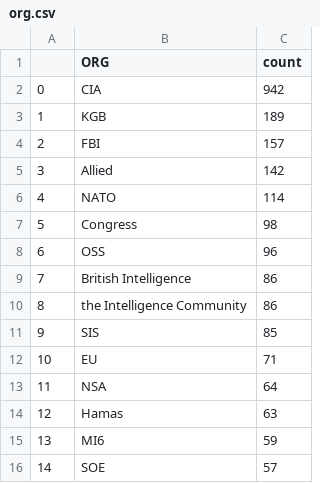
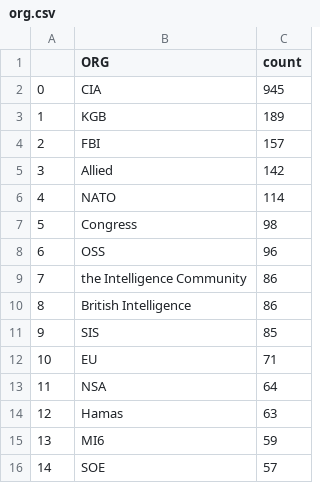
Before and after one commit to yusufaliozkan/zotero-intelligence-bibliography, a CSV file: org.csv, drawn as a sheet.

```diff
--- a/org.csv
+++ b/org.csv
@@ -1,3 +1,3 @@
 ,ORG,count
-0,CIA,942
+0,CIA,945
 1,KGB,189
@@ -8,4 +8,4 @@
 6,OSS,96
-7,British Intelligence,86
-8,the Intelligence Community,86
+7,the Intelligence Community,86
+8,British Intelligence,86
 9,SIS,85
```
Also changed, not shown: countries.csv, gpe.csv, 2 other files.
